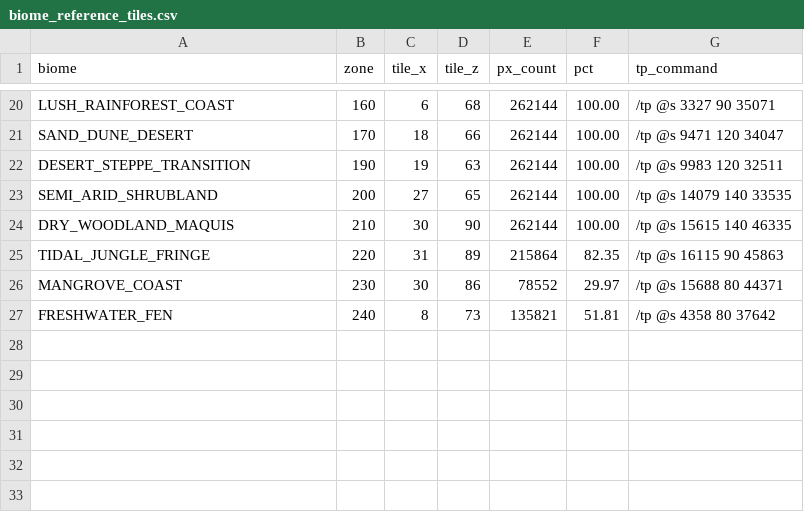
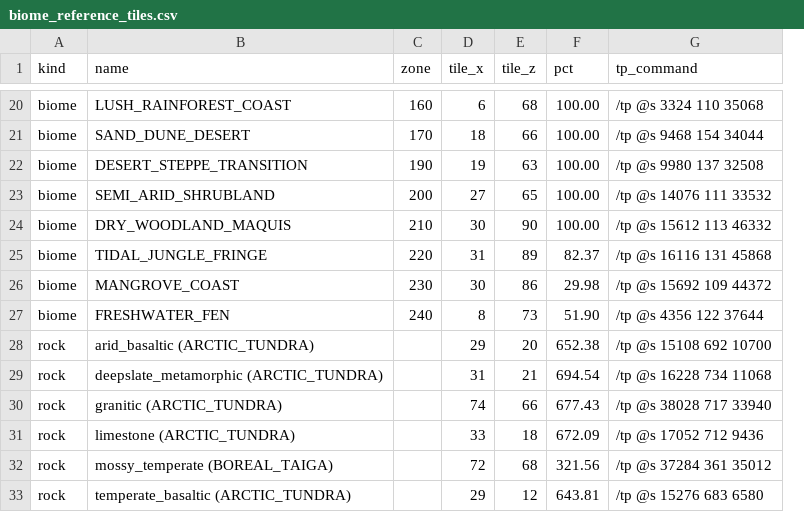
Before and after one commit to isononic-arch/minecraft-worldgen, a CSV file: memory/biome_reference_tiles.csv, drawn as a sheet; only a part is shown, gaps mark what is left out; removed rows and columns are numbered as before the commit, all else as after; the diff covers the shown part only; the diff names each change by its address in the sheet, - before the commit and + after, or states it on an @@ line.

```diff
--- a/memory/biome_reference_tiles.csv
+++ b/memory/biome_reference_tiles.csv
+column A (kind), rows 20-27: all biome
-column E (px_count), rows 20-27: 262144 | 262144 | 262144 | 262144 | 262144 | 215864 | 78552 | 135821
-B1: biome
+B1: name
-G20 (tp_command): /tp @s 3327 90 35071
+G20 (tp_command): /tp @s 3324 110 35068
-G21 (tp_command): /tp @s 9471 120 34047
+G21 (tp_command): /tp @s 9468 154 34044
-G22 (tp_command): /tp @s 9983 120 32511
+G22 (tp_command): /tp @s 9980 137 32508
-G23 (tp_command): /tp @s 14079 140 33535
+G23 (tp_command): /tp @s 14076 111 33532
-G24 (tp_command): /tp @s 15615 140 46335
+G24 (tp_command): /tp @s 15612 113 46332
-F25 (pct): 82.35
+F25 (pct): 82.37
-G25 (tp_command): /tp @s 16115 90 45863
+G25 (tp_command): /tp @s 16116 131 45868
-F26 (pct): 29.97
+F26 (pct): 29.98
-G26 (tp_command): /tp @s 15688 80 44371
+G26 (tp_command): /tp @s 15692 109 44372
-F27 (pct): 51.81
+F27 (pct): 51.90
-G27 (tp_command): /tp @s 4358 80 37642
+G27 (tp_command): /tp @s 4356 122 37644
+row 28: rock | arid_basaltic (ARCTIC_TUNDRA) |  | 29 | 20 | 652.38 | /tp @s 15108 692 10700
+row 29: rock | deepslate_metamorphic (ARCTIC_TUNDRA) |  | 31 | 21 | 694.54 | /tp @s 16228 734 11068
+row 30: rock | granitic (ARCTIC_TUNDRA) |  | 74 | 66 | 677.43 | /tp @s 38028 717 33940
+row 31: rock | limestone (ARCTIC_TUNDRA) |  | 33 | 18 | 672.09 | /tp @s 17052 712 9436
+row 32: rock | mossy_temperate (BOREAL_TAIGA) |  | 72 | 68 | 321.56 | /tp @s 37284 361 35012
+row 33: rock | temperate_basaltic (ARCTIC_TUNDRA) |  | 29 | 12 | 643.81 | /tp @s 15276 683 6580
```
Also changed, not shown: 30 edited cells elsewhere in this file, 5 other files.
